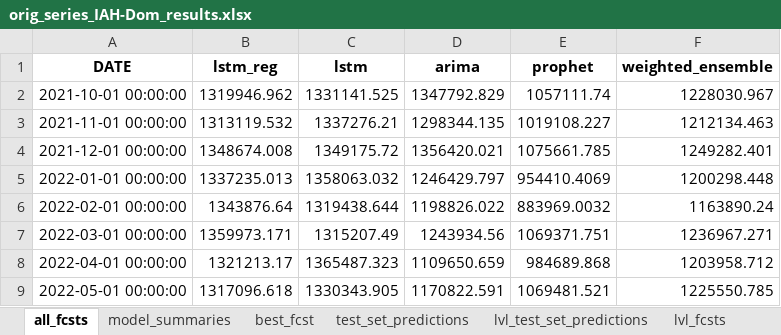
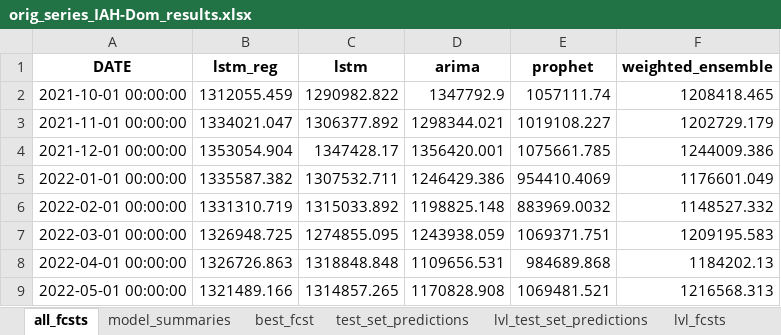
Before and after one commit to Zohoor-NezahdHalafi/EnplanementForecasting, an Excel workbook: fcst_results/orig_series_IAH-Dom_results.xlsx, sheet all_fcsts, drawn as a sheet; only a part is shown; values as stored, in another font and other column widths than the file's, no borders; the diff covers the shown part only; the diff names each change by its address in the sheet, - before the commit and + after, or states it on an @@ line.

```diff
--- a/fcst_results/orig_series_IAH-Dom_results.xlsx (sheet all_fcsts)
+++ b/fcst_results/orig_series_IAH-Dom_results.xlsx (sheet all_fcsts)
-B2 (lstm_reg): 1319946.962
+B2 (lstm_reg): 1312055.459
-C2 (lstm): 1331141.525
+C2 (lstm): 1290982.822
-D2 (arima): 1347792.829
+D2 (arima): 1347792.9
-F2 (weighted_ensemble): 1228030.967
+F2 (weighted_ensemble): 1208418.465
-B3 (lstm_reg): 1313119.532
+B3 (lstm_reg): 1334021.047
-C3 (lstm): 1337276.21
+C3 (lstm): 1306377.892
-D3 (arima): 1298344.135
+D3 (arima): 1298344.021
-F3 (weighted_ensemble): 1212134.463
+F3 (weighted_ensemble): 1202729.179
-B4 (lstm_reg): 1348674.008
+B4 (lstm_reg): 1353054.904
-C4 (lstm): 1349175.72
+C4 (lstm): 1347428.17
-D4 (arima): 1356420.021
+D4 (arima): 1356420.001
-F4 (weighted_ensemble): 1249282.401
+F4 (weighted_ensemble): 1244009.386
-B5 (lstm_reg): 1337235.013
+B5 (lstm_reg): 1335587.382
-C5 (lstm): 1358063.032
+C5 (lstm): 1307532.711
-D5 (arima): 1246429.797
+D5 (arima): 1246429.386
-F5 (weighted_ensemble): 1200298.448
+F5 (weighted_ensemble): 1176601.049
-B6 (lstm_reg): 1343876.64
+B6 (lstm_reg): 1331310.719
-C6 (lstm): 1319438.644
+C6 (lstm): 1315033.892
-D6 (arima): 1198826.022
+D6 (arima): 1198825.148
-F6 (weighted_ensemble): 1163890.24
+F6 (weighted_ensemble): 1148527.332
-B7 (lstm_reg): 1359973.171
+B7 (lstm_reg): 1326948.725
-C7 (lstm): 1315207.49
+C7 (lstm): 1274855.095
-D7 (arima): 1243934.56
+D7 (arima): 1243938.059
-F7 (weighted_ensemble): 1236967.271
+F7 (weighted_ensemble): 1209195.583
-B8 (lstm_reg): 1321213.17
+B8 (lstm_reg): 1326726.863
-C8 (lstm): 1365487.323
+C8 (lstm): 1318848.848
-D8 (arima): 1109650.659
+D8 (arima): 1109656.531
-F8 (weighted_ensemble): 1203958.712
+F8 (weighted_ensemble): 1184202.13
-B9 (lstm_reg): 1317096.618
+B9 (lstm_reg): 1321489.166
-C9 (lstm): 1330343.905
+C9 (lstm): 1314857.265
-D9 (arima): 1170822.591
+D9 (arima): 1170828.908
-F9 (weighted_ensemble): 1225550.785
+F9 (weighted_ensemble): 1216568.313
```
Also changed, not shown: 120 edited cells elsewhere in this sheet, sheet test_set_predictions, sheet lvl_test_set_predictions, sheet lvl_fcsts, sheet model_summaries, sheet best_fcst, fcst_results/arima_with_outliers_summary_stats_IAH-Dom.xlsx, fcst_results/orig_series_HOU-Dom_results.xlsx, 14 other files.
